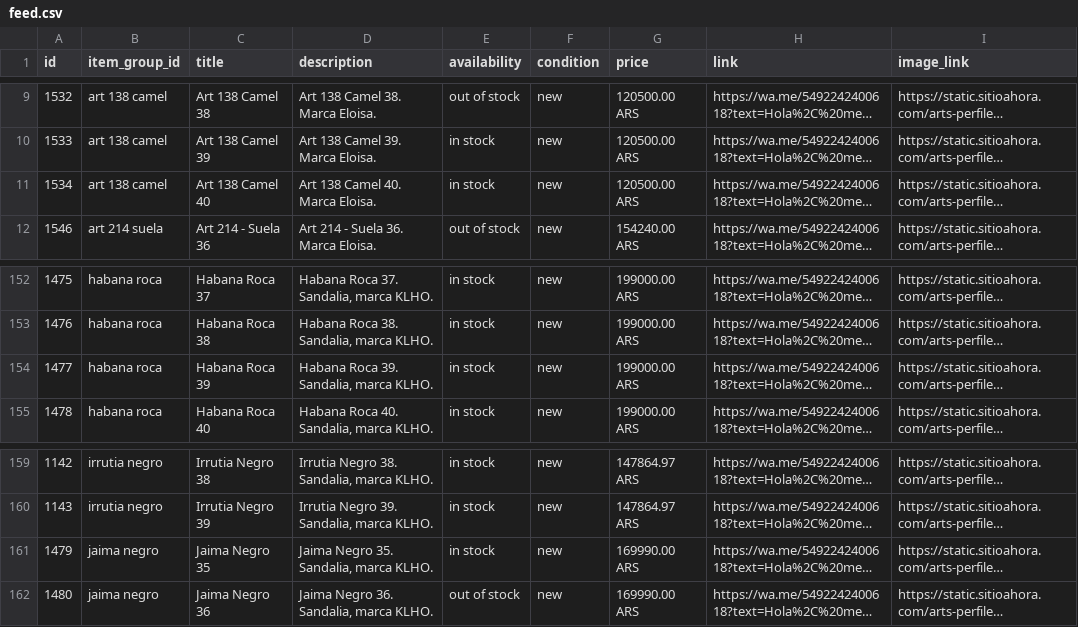
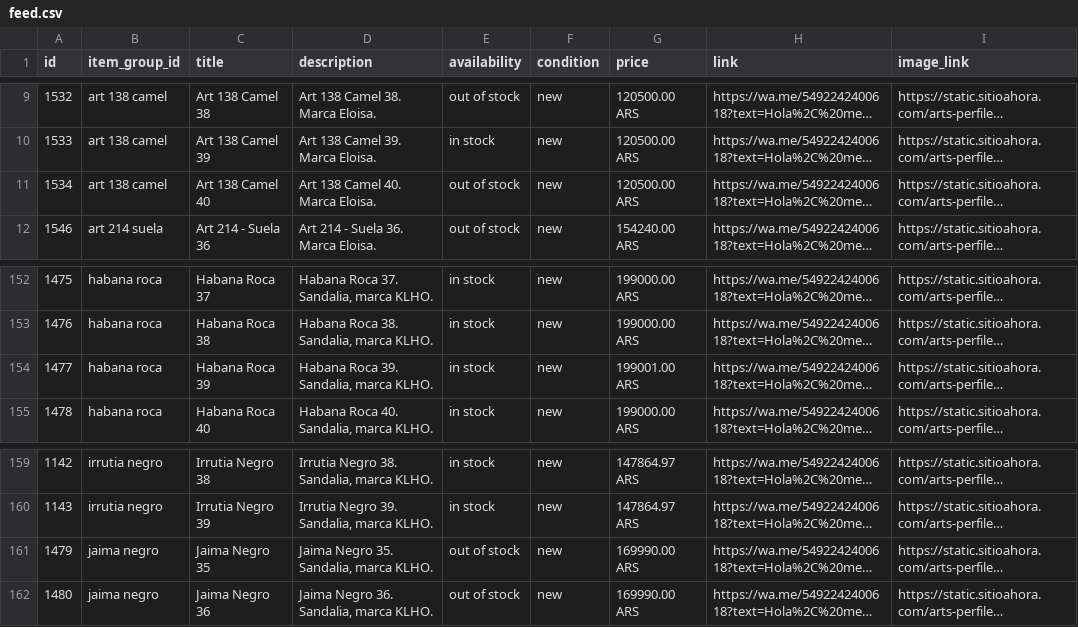
Before and after one commit to PabloSalvagni/eloisa-feed, a CSV file: feed.csv, drawn as a sheet; only a part is shown, gaps mark what is left out; long unchanged cells end in …; the diff names each change by its address in the sheet, - before the commit and + after, or states it on an @@ line.

```diff
--- a/feed.csv
+++ b/feed.csv
-E11 (availability): in stock
+E11 (availability): out of stock
-G154 (price): 199000.00 ARS
+G154 (price): 199001.00 ARS
-E161 (availability): in stock
+E161 (availability): out of stock
```
